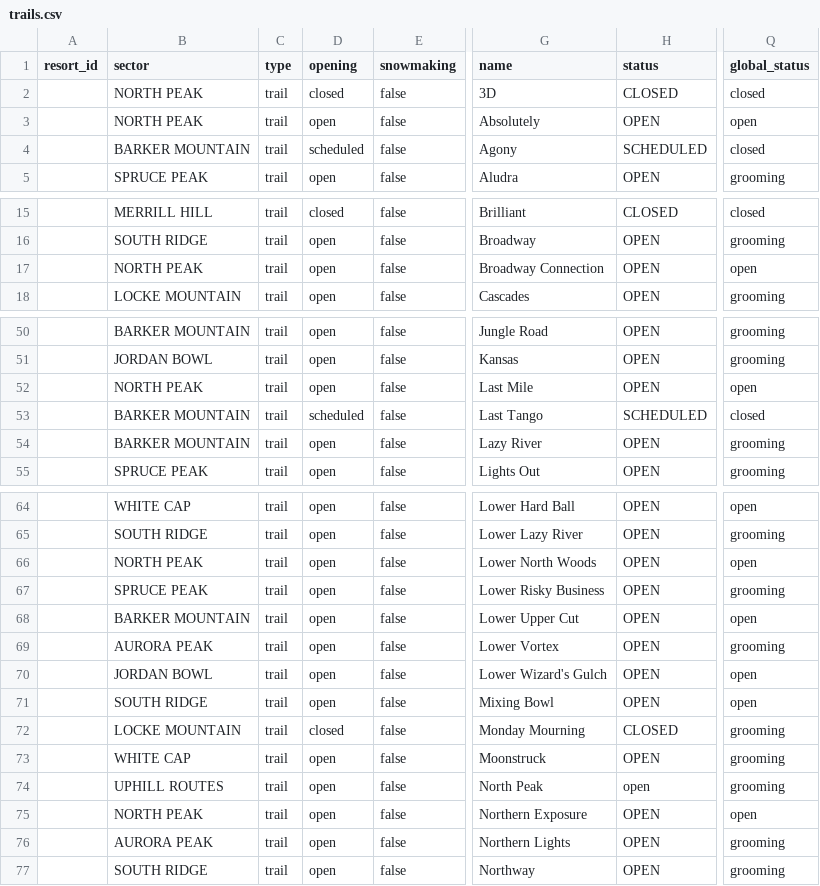
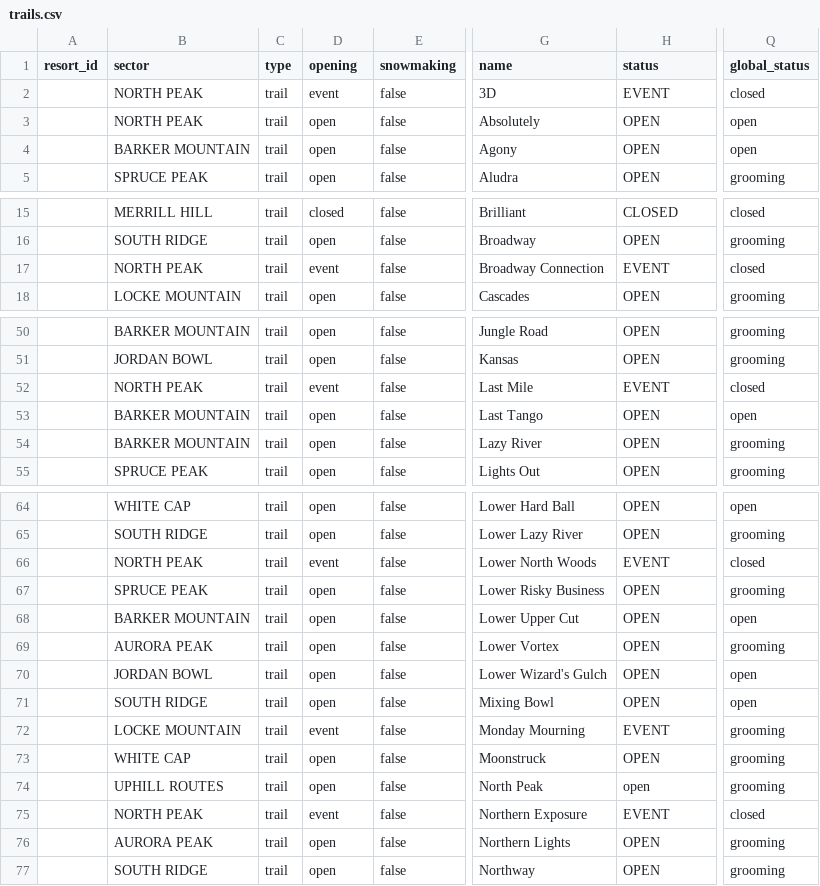
Before and after one commit to abkfenris/SundayRiverConditions, a CSV file: trails.csv, drawn as a sheet; only a part is shown, gaps mark what is left out; the diff covers the shown part only; the diff names each change by its address in the sheet, - before the commit and + after, or states it on an @@ line.

```diff
--- a/trails.csv
+++ b/trails.csv
-D2 (opening): closed
+D2 (opening): event
-H2 (status): CLOSED
+H2 (status): EVENT
-D4 (opening): scheduled
+D4 (opening): open
-H4 (status): SCHEDULED
+H4 (status): OPEN
-Q4 (global_status): closed
+Q4 (global_status): open
-D17 (opening): open
+D17 (opening): event
-H17 (status): OPEN
+H17 (status): EVENT
-Q17 (global_status): open
+Q17 (global_status): closed
-D52 (opening): open
+D52 (opening): event
-H52 (status): OPEN
+H52 (status): EVENT
-Q52 (global_status): open
+Q52 (global_status): closed
-D53 (opening): scheduled
+D53 (opening): open
-H53 (status): SCHEDULED
+H53 (status): OPEN
-Q53 (global_status): closed
+Q53 (global_status): open
-D66 (opening): open
+D66 (opening): event
-H66 (status): OPEN
+H66 (status): EVENT
-Q66 (global_status): open
+Q66 (global_status): closed
-D72 (opening): closed
+D72 (opening): event
-H72 (status): CLOSED
+H72 (status): EVENT
-D75 (opening): open
+D75 (opening): event
-H75 (status): OPEN
+H75 (status): EVENT
-Q75 (global_status): open
+Q75 (global_status): closed
```
Also changed, not shown: 9 edited cells elsewhere in this file, lifts.csv.
